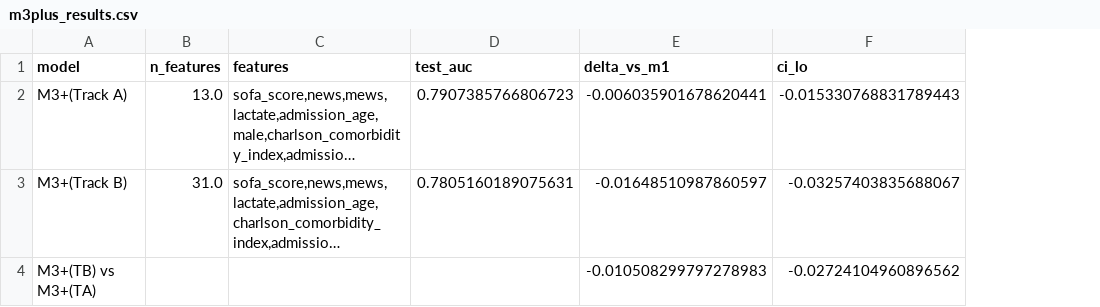
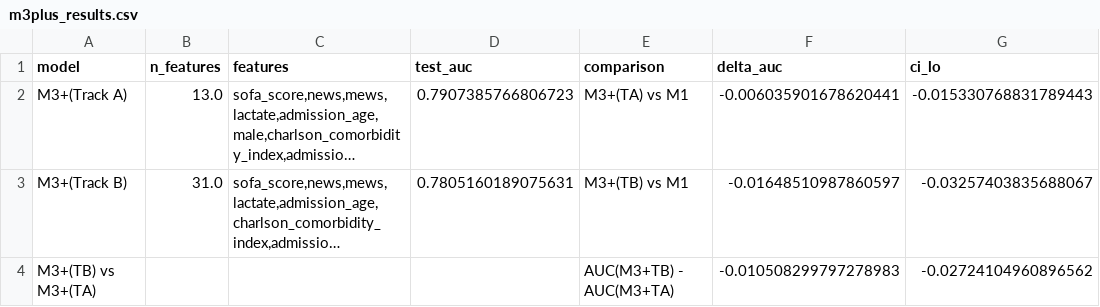
Before and after one commit to iditor1993/sepsis-ecg-mortality-prediction, a CSV file: results/m3plus_results.csv, drawn as a sheet; only a part is shown; long unchanged cells end in …; addresses are those after the commit; the diff names each change by its address in the sheet, - before the commit and + after, or states it on an @@ line.

Commit message:
勘误：stay_id_1 特征混入修复与级联重跑；m3plus 结果 schema 修正
问题与修复：
- sql/05 piv.* 带入 join 键产生重复列 stay_id_1（与 stay_id 全等），
  被 M1+/M4+/M4+-TB/A1b 误纳为建模特征（86 列虚增，实为 85）
  修复：piv.* EXCLUDE (stay_id) + 提取脚本守卫 + parquet 去列
- m3plus_results.csv 双轨对比行误用 delta_vs_m1 列；
  修复：comparison 列标明差值方向

影响评估与重跑：
- M1+ 修复后 test AUC 0.8542->0.8541（-0.0001，r=0.993），
  H1 与各主要数字三位小数下不变
- M4+(TA) vs M1+ 由 -0.0001 变为 +0.0032（CI -0.0002~+0.0065）：
  噪声 ID 曾挤占树分裂；新点估计为正但 CI 跨零、远低于 MCID 0.02
- 级联重跑：evaluate / train_m4plus / train_m4plus_trackb /
  a1b_availability / train_m3plus；报告与对比表已同步，
  并新增第九节勘误（问题、修复、影响评估）

```diff
--- a/results/m3plus_results.csv
+++ b/results/m3plus_results.csv
+column E (comparison), rows 2-4: M3+(TA) vs M1 | M3+(TB) vs M1 | AUC(M3+TB) - AUC(M3+TA)
-F1: delta_vs_m1
+F1: delta_auc
```
Also changed, not shown: results/a1b_availability.csv, results/dca_curve.csv, 15 other files.
